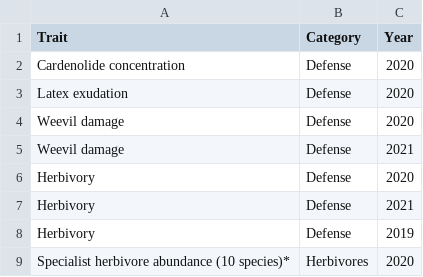
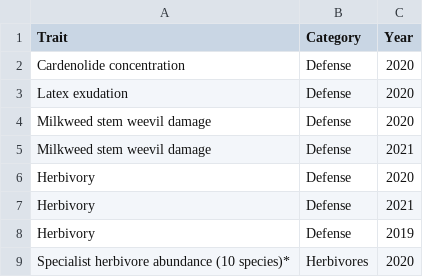
Before and after one commit to sbreitbart/urban_genetic_divergence, a CSV file: Figures_Tables/Phenotyping_schedule/Schedule_for_R.csv, drawn as a sheet; only a part is shown.

Commit message:
updated trait correlations matrices and phenotyping schedule to have common species names too

```diff
--- a/Figures_Tables/Phenotyping_schedule/Schedule_for_R.csv
+++ b/Figures_Tables/Phenotyping_schedule/Schedule_for_R.csv
@@ -3,4 +3,4 @@ Cardenolide concentration,Defense,2020, ,,
 Latex exudation,Defense,2020, ,,
-Weevil damage,Defense,2020,,,
-Weevil damage,Defense,2021, ,,
+Milkweed stem weevil damage,Defense,2020,,,
+Milkweed stem weevil damage,Defense,2021, ,,
 Herbivory,Defense,2020,,,
```
Also changed, not shown: 10 other files.
